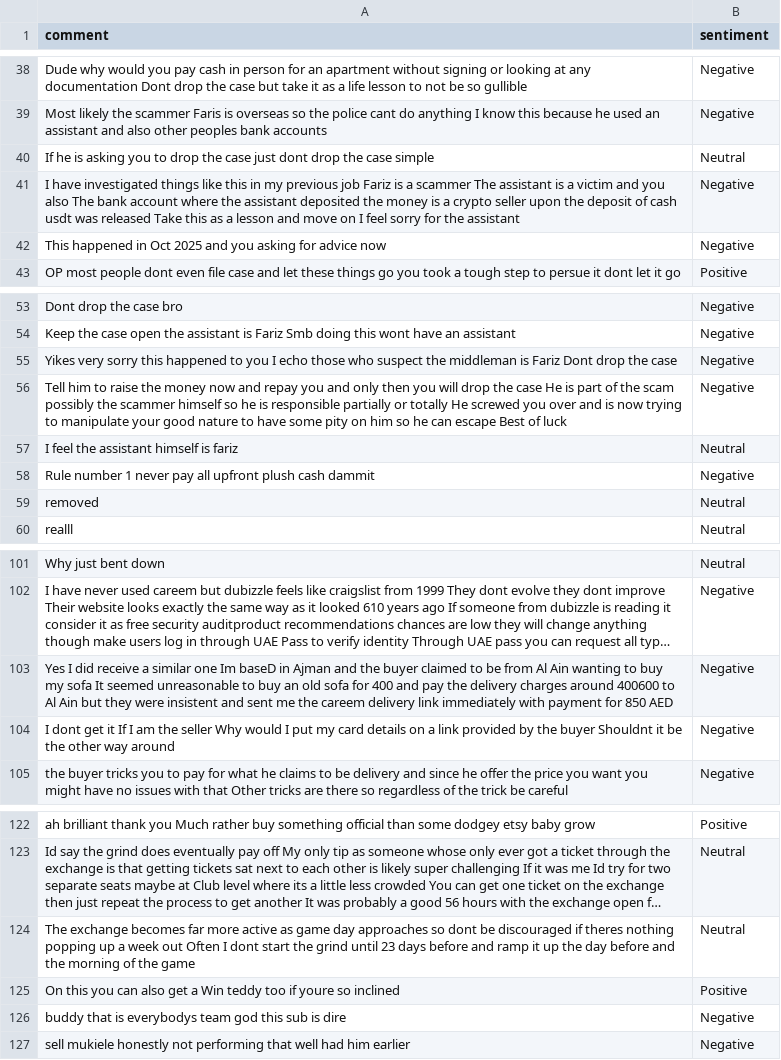
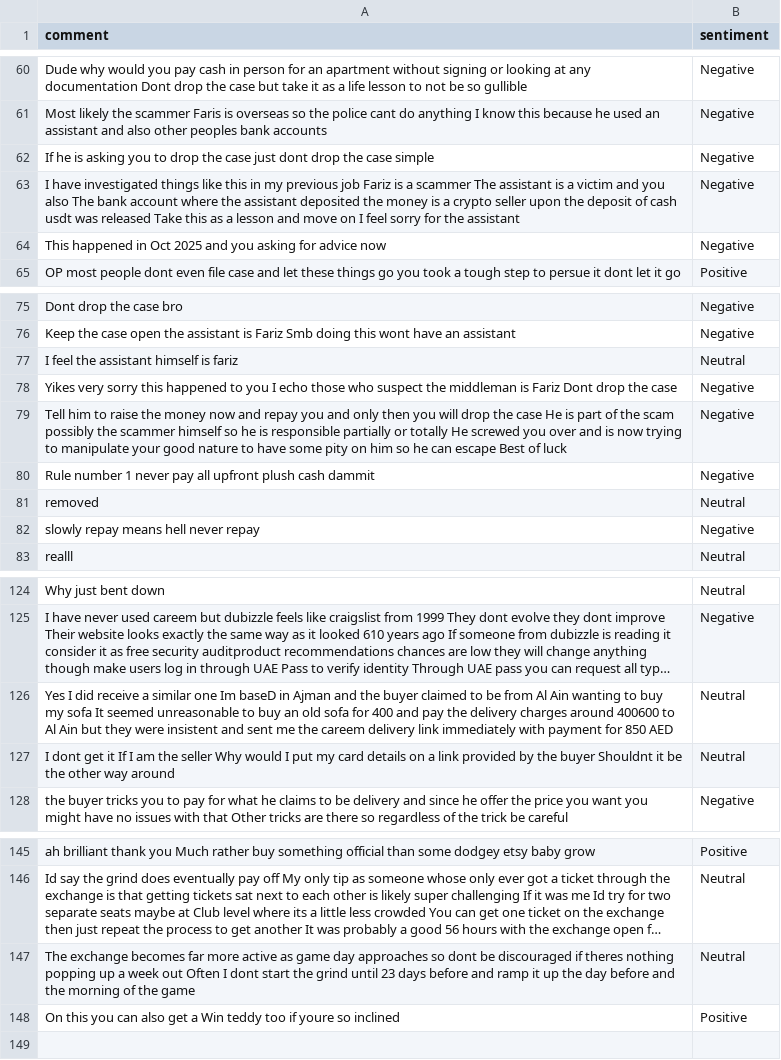
Before and after one commit to felixabraham670706/sentiment, a CSV file: sentiment.csv, drawn as a sheet; only a part is shown, gaps mark what is left out; long unchanged cells end in …; removed rows and columns are numbered as before the commit, all else as after; the diff covers the shown part only; the diff names each change by its address in the sheet, - before the commit and + after, or states it on an @@ line.

```diff
--- a/sentiment.csv
+++ b/sentiment.csv
-B62 (sentiment): Neutral
+B62 (sentiment): Negative
@@ row 57 moved to row 77: I feel the assistant himself is fariz @@
+row 82: slowly repay means hell never repay | Negative
-B126:B127 (sentiment): Negative
+B126:B127 (sentiment): Neutral
-row 126: buddy that is everybodys team god this sub is dire | Negative
-row 127: sell mukiele honestly not performing that well had him earlier | Negative
```
Also changed, not shown: 23 added rows, 1 removed row, 5 moved rows and 4 edited cells elsewhere in this file.
